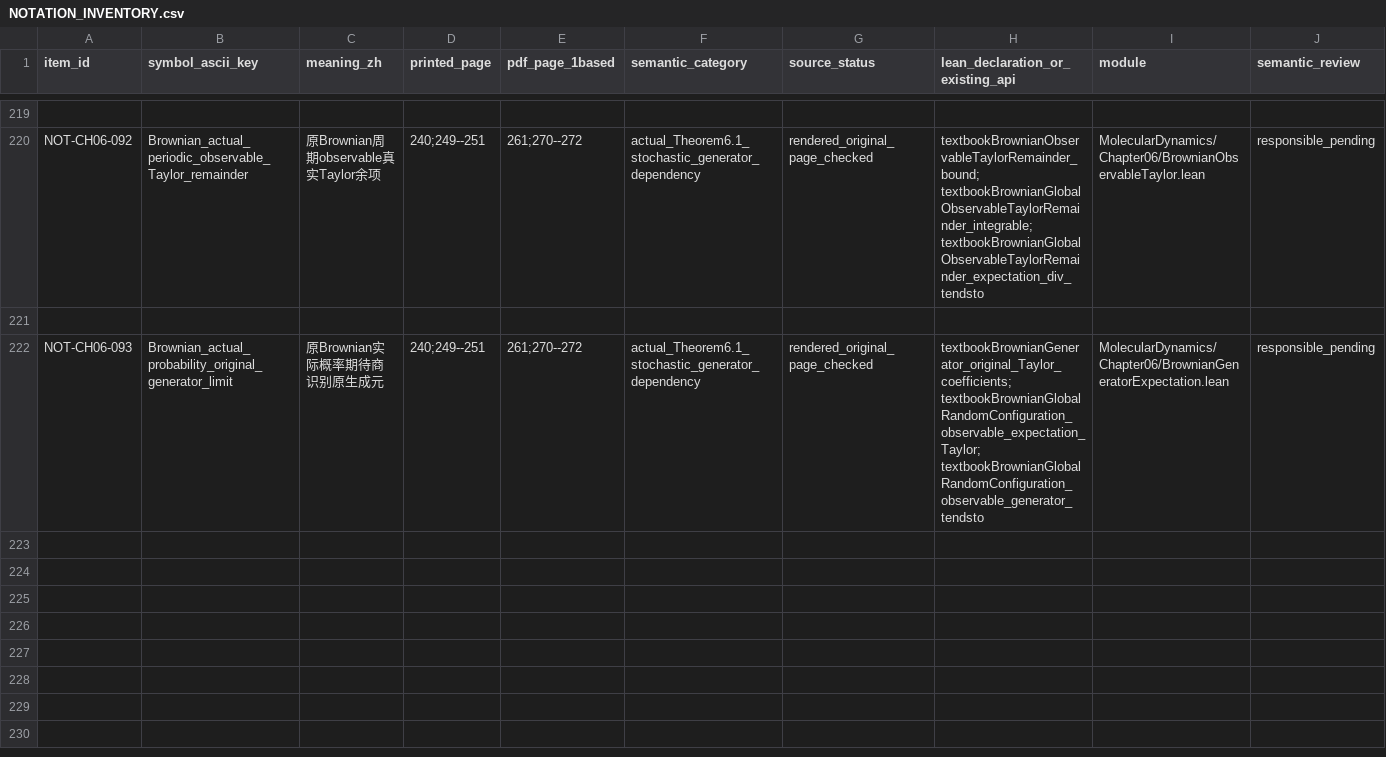
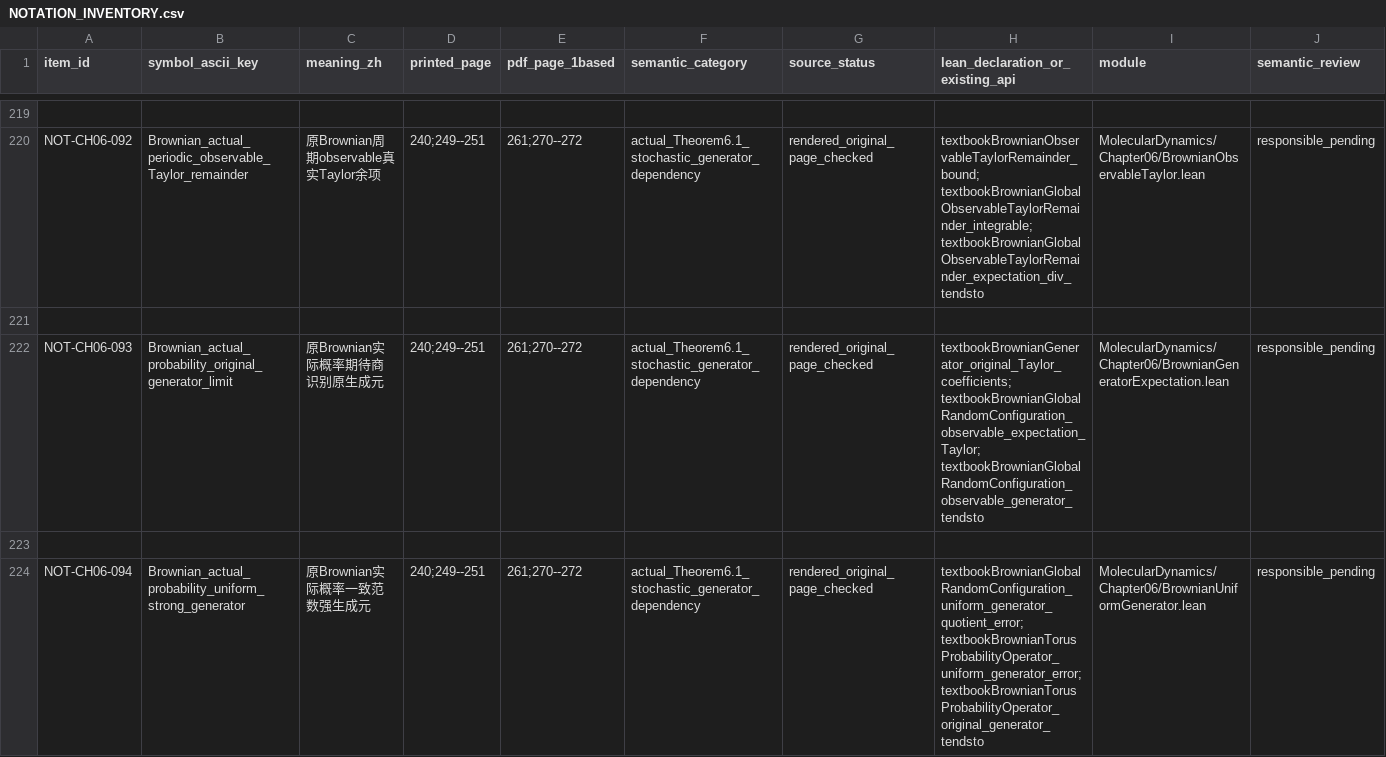
Before and after one commit to zhuanxv-G/MolecularDynamicsFormalization, a CSV file: docs/NOTATION_INVENTORY.csv, drawn as a sheet; only a part is shown, gaps mark what is left out; rows hold the shown columns only; the diff names each change by its address in the sheet, - before the commit and + after, or states it on an @@ line.

```diff
--- a/docs/NOTATION_INVENTORY.csv
+++ b/docs/NOTATION_INVENTORY.csv
+row 223: (empty)
+row 224: NOT-CH06-094 | Brownian_actual_probability_uniform_strong_generator | 原Brownian实际概率一致范数强生成元 | 240;249--251 | 261;270--272 | actual_Theorem6.1_stochastic_generator_dependency | rendered_original_page_checked | textbookBrownianGlobalRandomConfiguration_uniform_generator_quotient_error; textbookBrownianTorusProbabilityOperator_uniform_generator_error; textbookBrownianTorusProbabilityOperator_original_generator_tendsto | MolecularDynamics/Chapter06/BrownianUniformGenerator.lean | responsible_pending
```
Also changed, not shown: docs/audits/2026-10-01-initial/CLAIM_LEDGER.csv, 26 other files.
